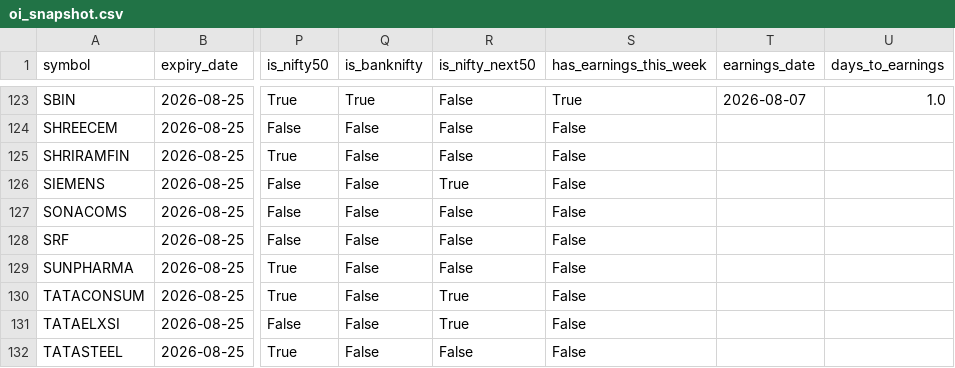
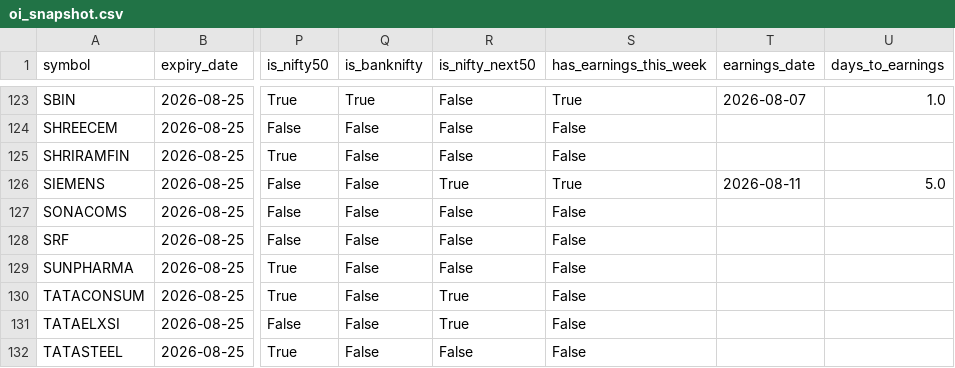
Before and after one commit to atharvagrawal28/fo_platform, a CSV file: data/oi_snapshot.csv, drawn as a sheet; only a part is shown, gaps mark what is left out; the diff names each change by its address in the sheet, - before the commit and + after, or states it on an @@ line.

```diff
--- a/data/oi_snapshot.csv
+++ b/data/oi_snapshot.csv
-S126 (has_earnings_this_week): False
+S126 (has_earnings_this_week): True
-T126 (earnings_date): (empty)
+T126 (earnings_date): 2026-08-11
-U126 (days_to_earnings): (empty)
+U126 (days_to_earnings): 5.0
```
Also changed, not shown: 3 other files.
